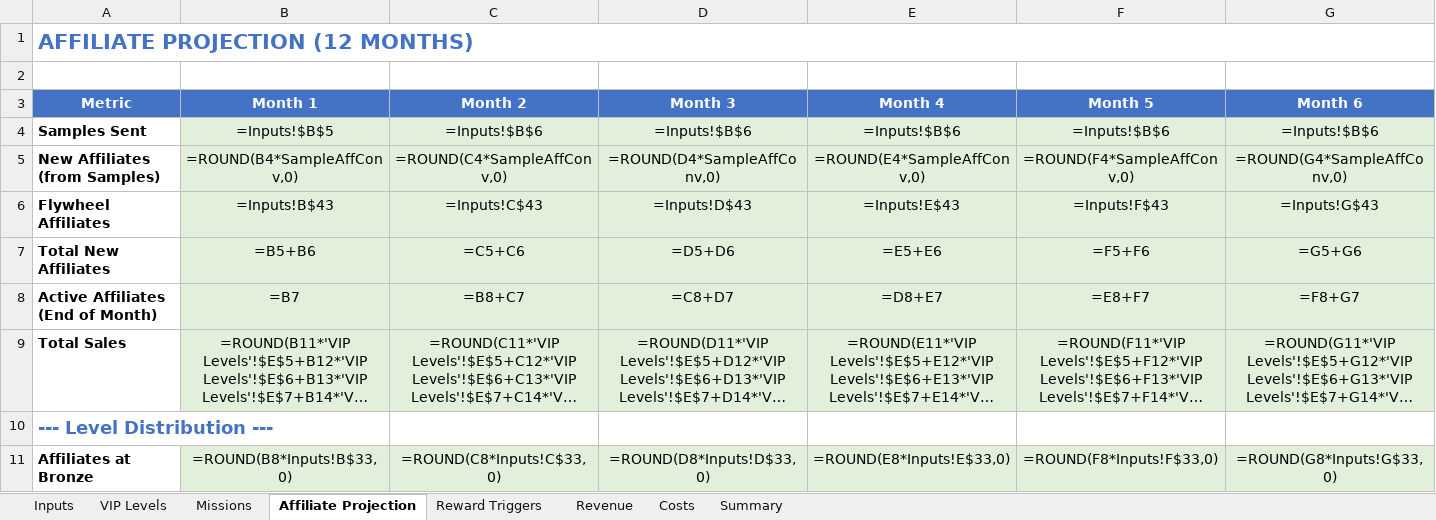
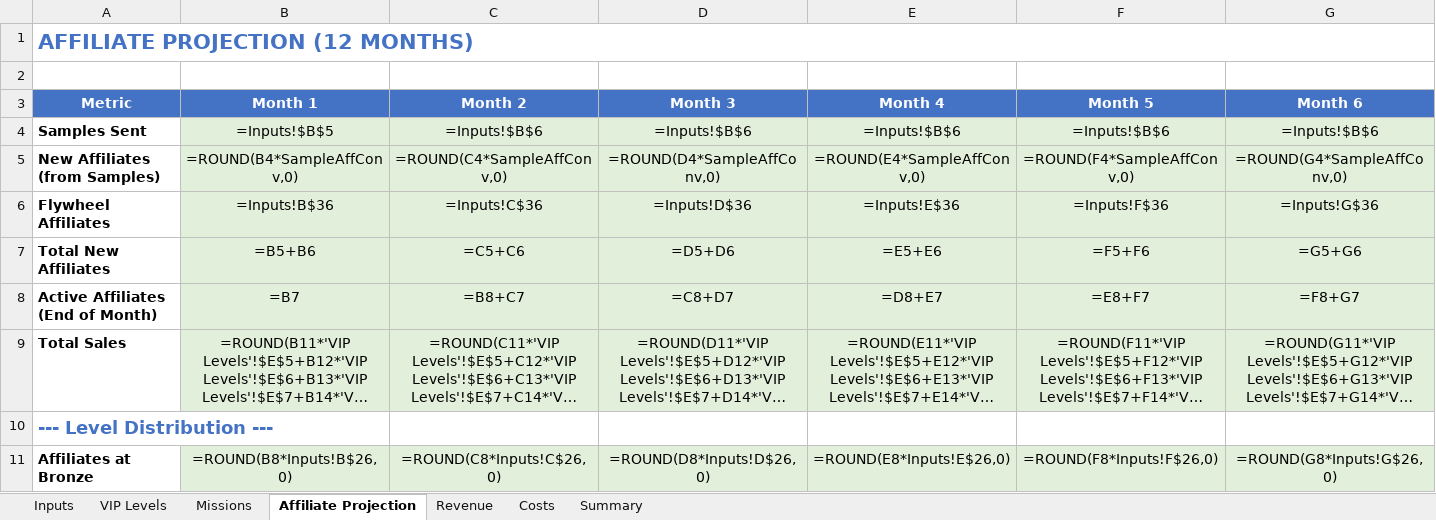
Before and after one commit to TumiLabsJN/RumiLoyalty, an Excel workbook: Rumi/LoyaltyProgramModel_v3.xlsx, sheet Affiliate Projection, drawn as a sheet; only a part is shown; long unchanged cells end in …; values as stored, in another font and other column widths than the file's, no borders; formulas without a stored value are shown as written; the diff covers the shown part only; the diff names each change by its address in the sheet, - before the commit and + after, or states it on an @@ line.

```diff
--- a/Rumi/LoyaltyProgramModel_v3.xlsx (sheet Affiliate Projection)
+++ b/Rumi/LoyaltyProgramModel_v3.xlsx (sheet Affiliate Projection)
-sheet tab: Reward Triggers
-B6 (Month 1): =Inputs!B$43
+B6 (Month 1): =Inputs!B$36
-C6 (Month 2): =Inputs!C$43
+C6 (Month 2): =Inputs!C$36
-D6 (Month 3): =Inputs!D$43
+D6 (Month 3): =Inputs!D$36
-E6 (Month 4): =Inputs!E$43
+E6 (Month 4): =Inputs!E$36
-F6 (Month 5): =Inputs!F$43
+F6 (Month 5): =Inputs!F$36
-G6 (Month 6): =Inputs!G$43
+G6 (Month 6): =Inputs!G$36
-B11 (Month 1): =ROUND(B8*Inputs!B$33,0)
+B11 (Month 1): =ROUND(B8*Inputs!B$26,0)
-C11 (Month 2): =ROUND(C8*Inputs!C$33,0)
+C11 (Month 2): =ROUND(C8*Inputs!C$26,0)
-D11 (Month 3): =ROUND(D8*Inputs!D$33,0)
+D11 (Month 3): =ROUND(D8*Inputs!D$26,0)
-E11 (Month 4): =ROUND(E8*Inputs!E$33,0)
+E11 (Month 4): =ROUND(E8*Inputs!E$26,0)
-F11 (Month 5): =ROUND(F8*Inputs!F$33,0)
+F11 (Month 5): =ROUND(F8*Inputs!F$26,0)
-G11 (Month 6): =ROUND(G8*Inputs!G$33,0)
+G11 (Month 6): =ROUND(G8*Inputs!G$26,0)
```
Also changed, not shown: 60 edited cells elsewhere in this sheet, sheet Summary, sheet Revenue, sheet Costs, sheet Missions, sheet Inputs, Rumi/MissionsRewards.xlsx, 8 other files.
